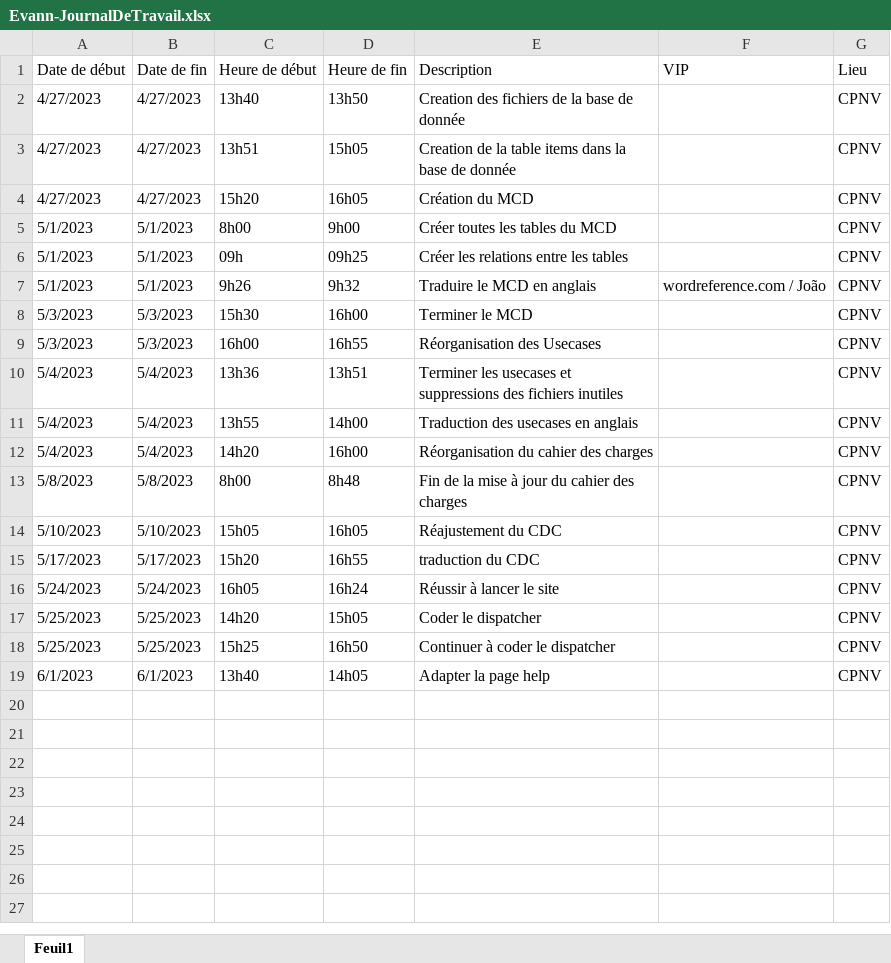
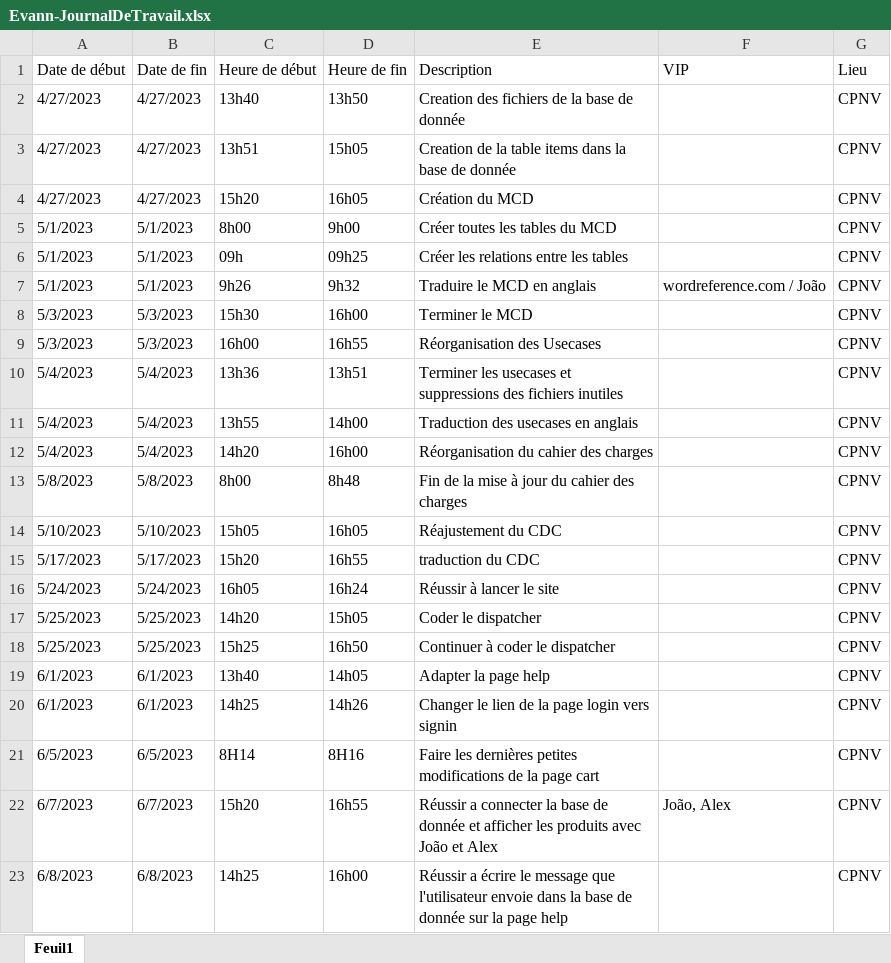
Before and after one commit to AlexMargotCPNV/Mouse-to-House-BDD, an Excel workbook: Documentation/Journaux/Evann-JournalDeTravail.xlsx, sheet Feuil1, drawn as a sheet; values as stored, in another font and other column widths than the file's, no borders; table styles not drawn; the diff names each change by its address in the sheet, - before the commit and + after, or states it on an @@ line.

Commit message:
Fonction help

```diff
--- a/Documentation/Journaux/Evann-JournalDeTravail.xlsx (sheet Feuil1)
+++ b/Documentation/Journaux/Evann-JournalDeTravail.xlsx (sheet Feuil1)
+row 20: 6/1/2023 | 6/1/2023 | 14h25 | 14h26 | Changer le lien de la page login vers signin |  | CPNV
+row 21: 6/5/2023 | 6/5/2023 | 8H14 | 8H16 | Faire les dernières petites modifications de la page cart |  | CPNV
+row 22: 6/7/2023 | 6/7/2023 | 15h20 | 16h55 | Réussir a connecter la base de donnée et afficher les produits avec João et Alex | João, Alex | CPNV
+row 23: 6/8/2023 | 6/8/2023 | 14h25 | 16h00 | Réussir a écrire le message que l'utilisateur envoie dans la base de donnée sur la page help |  | CPNV
```
Also changed, not shown: 3 other files.
